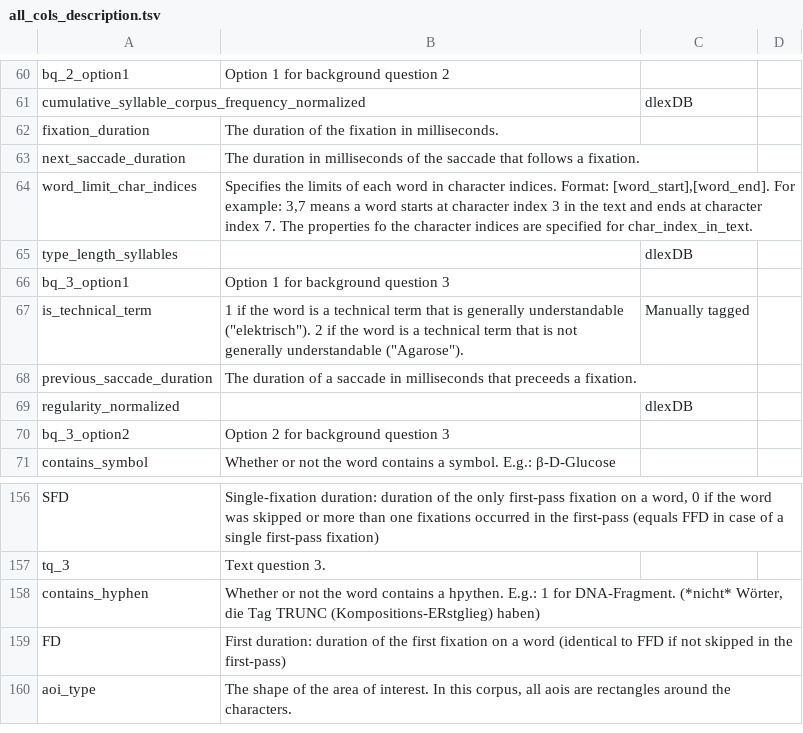
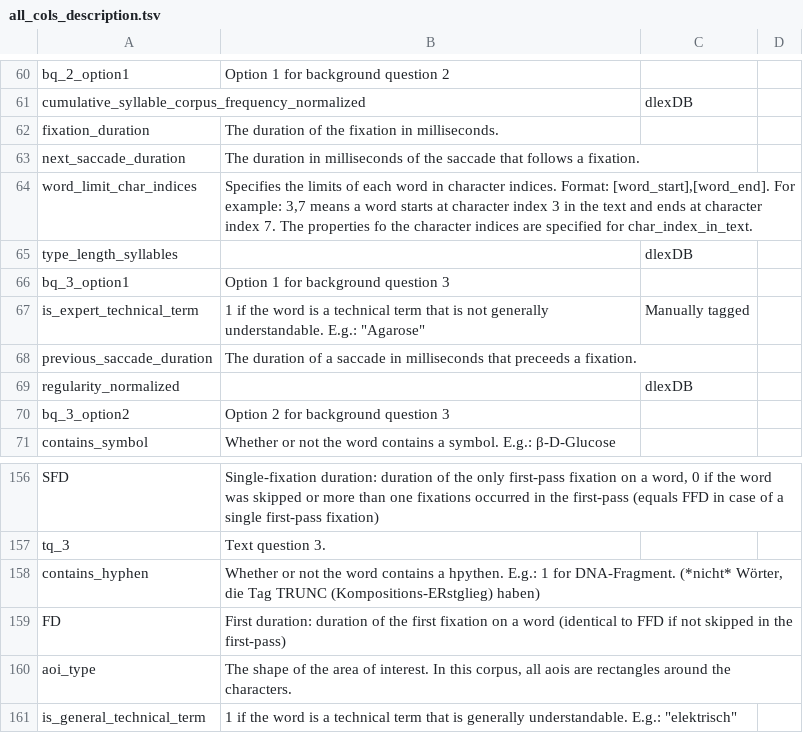
Before and after one commit to DiLi-Lab/PoTeC, a TSV file: to-be-deleted-IN-THE-END/all_cols_description.tsv, drawn as a sheet; only a part is shown, gaps mark what is left out.

```diff
--- a/to-be-deleted-IN-THE-END/all_cols_description.tsv
+++ b/to-be-deleted-IN-THE-END/all_cols_description.tsv
@@ -66,3 +66,3 @@ type_length_syllables		dlexDB
 bq_3_option1	Option 1 for background question 3
-is_technical_term	"1 if the word is a technical term that is generally understandable (""elektrisch""). 2 if the word is a technical term that is not generally understandable (""Agarose"").  "	Manually tagged
+is_expert_technical_term	"1 if the word is a technical term that is not generally understandable. E.g.: ""Agarose""  "	Manually tagged
 previous_saccade_duration	The duration of a saccade in milliseconds that preceeds a fixation.
@@ -160 +160,2 @@ FD	First duration: duration of the first fixation on a word (identical to FFD if
 aoi_type	The shape of the area of interest. In this corpus, all aois are rectangles around the characters.
+is_general_technical_term	"1 if the word is a technical term that is generally understandable. E.g.: ""elektrisch"""
```
Also changed, not shown: codebook_tables/word_features.tsv, 29 other files.
